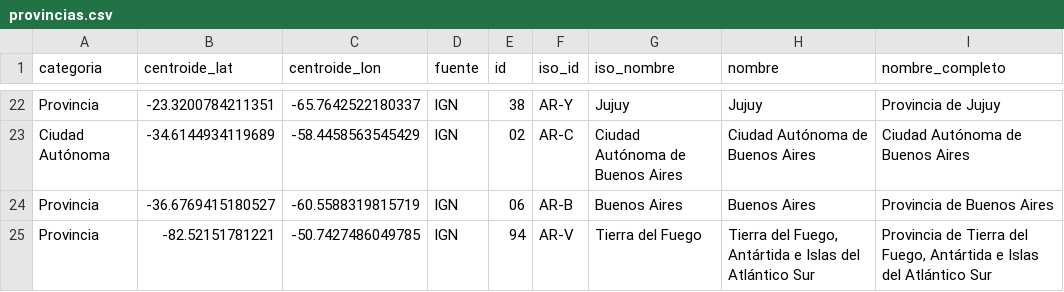
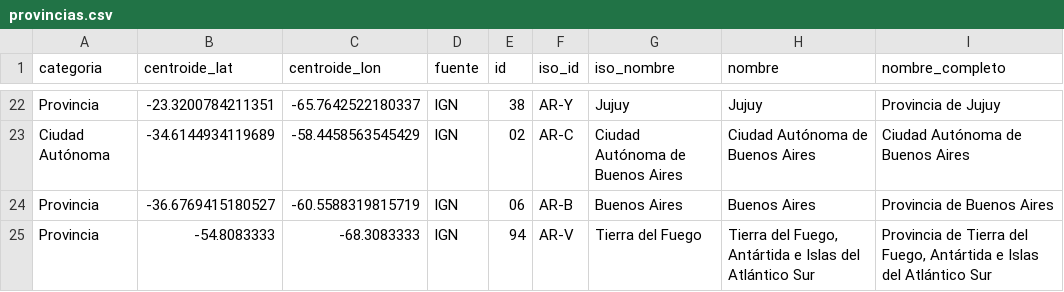
Before and after one commit to robertop812/infovis, a CSV file: provincias.csv, drawn as a sheet; only a part is shown, gaps mark what is left out.

Commit message:
Add files via upload

```diff
--- a/provincias.csv
+++ b/provincias.csv
@@ -24,2 +24,2 @@
 "Provincia",-36.6769415180527,-60.5588319815719,"IGN","06","AR-B","Buenos Aires","Buenos Aires","Provincia de Buenos Aires"
-"Provincia",-82.52151781221,-50.7427486049785,"IGN","94","AR-V","Tierra del Fuego","Tierra del Fuego, Antártida e Islas del Atlántico Sur","Provincia de Tierra del Fuego, Antártida e Islas del Atlántico Sur"
+"Provincia",-54.8083333,-68.3083333,"IGN","94","AR-V","Tierra del Fuego","Tierra del Fuego, Antártida e Islas del Atlántico Sur","Provincia de Tierra del Fuego, Antártida e Islas del Atlántico Sur"
```
